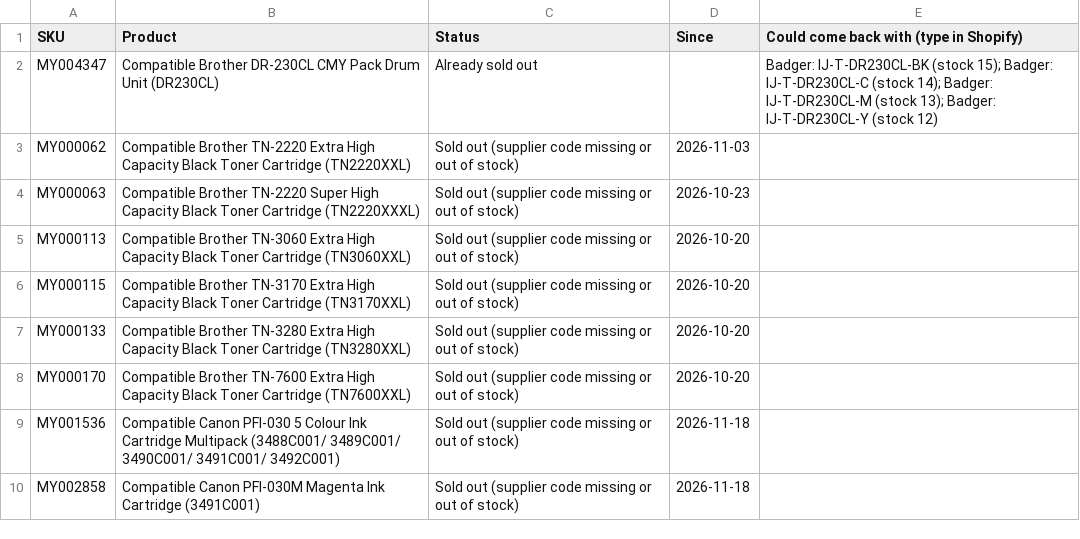
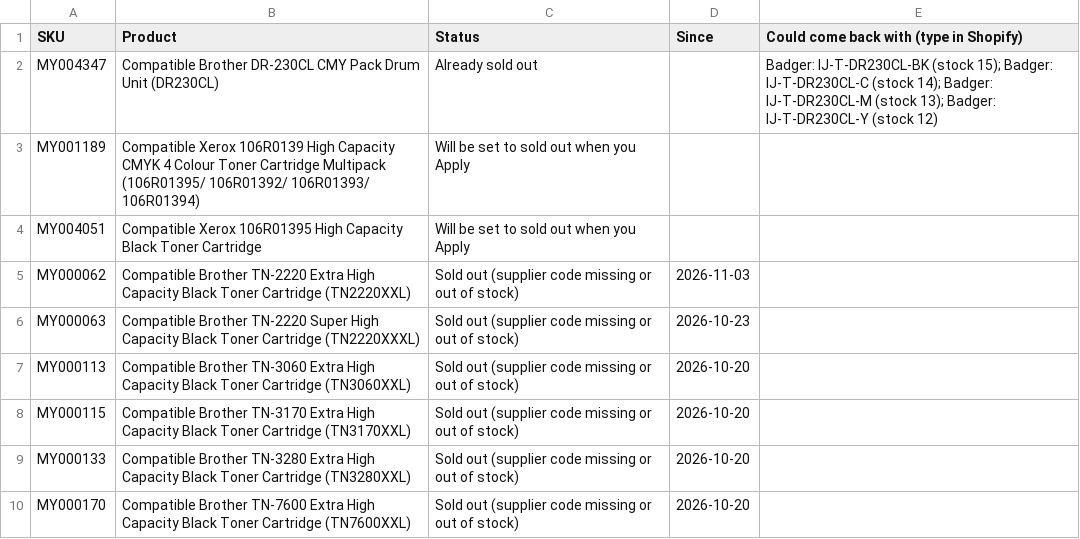
Before and after one commit to Gruffalos-Shadow-Hunt-140424/report-88ad8a3a92, a CSV file: sold-out.csv, drawn as a sheet; only a part is shown; the shorter side is filled out with more unchanged rows; the diff names each change by its address in the sheet, - before the commit and + after, or states it on an @@ line.

```diff
--- a/sold-out.csv
+++ b/sold-out.csv
+row 3: MY001189 | Compatible Xerox 106R0139 High Capacity CMYK 4 Colour Toner Cartridge Multipack (106R01395/ 106R01392/ 106R01393/ 106R01394) | Will be set to sold out when you Apply
+row 4: MY004051 | Compatible Xerox 106R01395 High Capacity Black Toner Cartridge | Will be set to sold out when you Apply
```
Also changed, not shown: changes.csv, new-products.csv, 2 other files.
